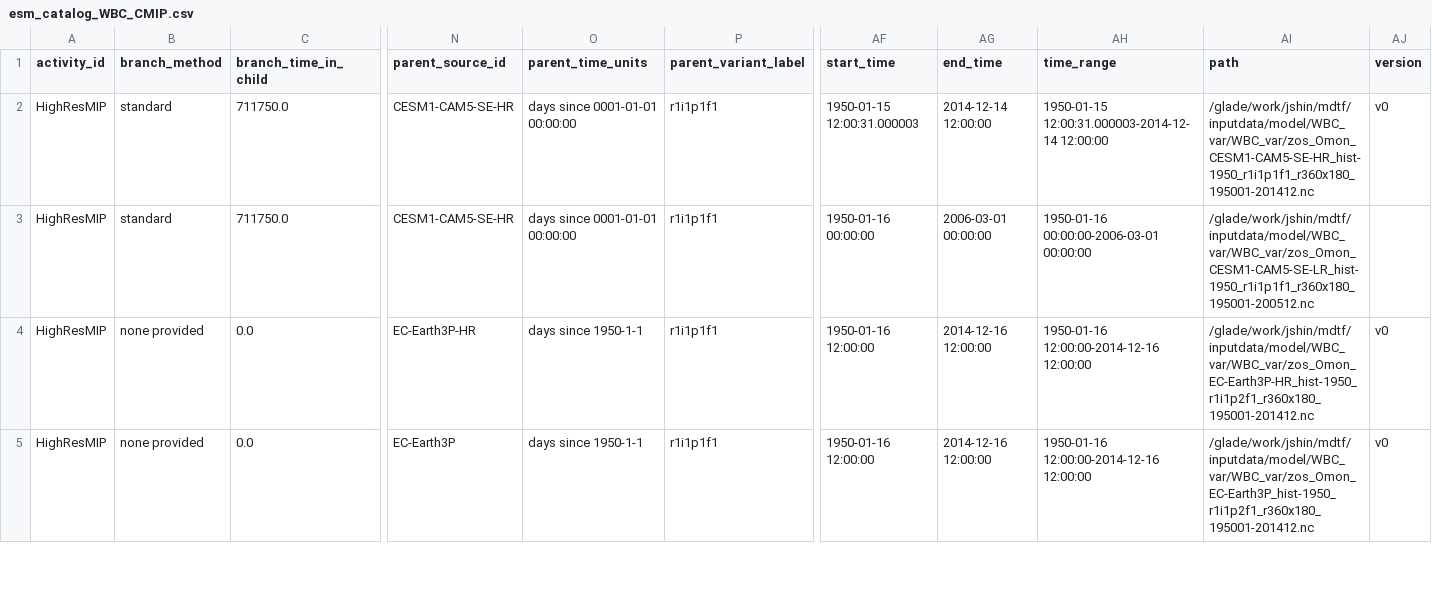
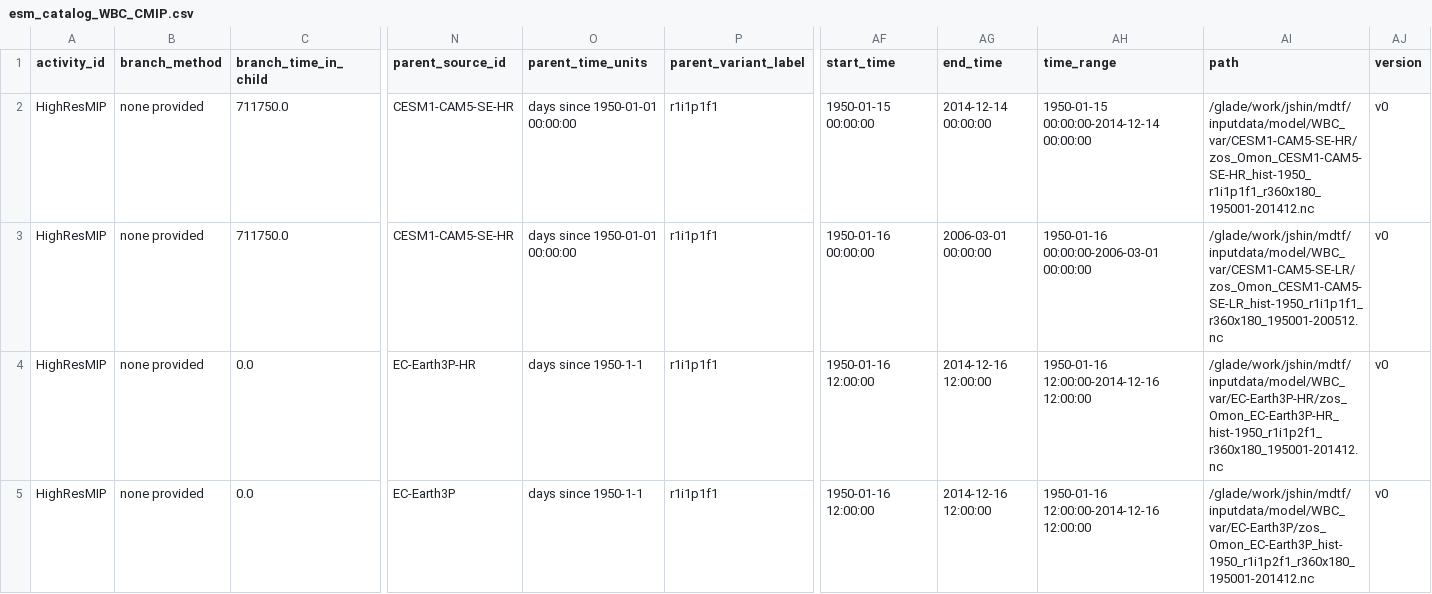
Before and after one commit to NOAA-GFDL/MDTF-diagnostics, a CSV file: diagnostics/WBC_var/esm_catalog_WBC_CMIP.csv, drawn as a sheet; only a part is shown, gaps mark what is left out; the diff covers the shown part only; the diff names each change by its address in the sheet, - before the commit and + after, or states it on an @@ line.

```diff
--- a/diagnostics/WBC_var/esm_catalog_WBC_CMIP.csv
+++ b/diagnostics/WBC_var/esm_catalog_WBC_CMIP.csv
-B2:B3 (branch_method): standard
+B2:B3 (branch_method): none provided
-O2:O3 (parent_time_units): days since 0001-01-01 00:00:00
+O2:O3 (parent_time_units): days since 1950-01-01 00:00:00
-AF2 (start_time): 1950-01-15 12:00:31.000003
+AF2 (start_time): 1950-01-15 00:00:00
-AG2 (end_time): 2014-12-14 12:00:00
+AG2 (end_time): 2014-12-14 00:00:00
-AH2 (time_range): 1950-01-15 12:00:31.000003-2014-12-14 12:00:00
+AH2 (time_range): 1950-01-15 00:00:00-2014-12-14 00:00:00
-AI2 (path): /glade/work/jshin/mdtf/inputdata/model/WBC_var/WBC_var/zos_Omon_CESM1-CAM5-SE-HR_hist-1950_r1i1p1f1_r360x180_195001-201412.nc
+AI2 (path): /glade/work/jshin/mdtf/inputdata/model/WBC_var/CESM1-CAM5-SE-HR/zos_Omon_CESM1-CAM5-SE-HR_hist-1950_r1i1p1f1_r360x180_195001-201412.nc
-AI3 (path): /glade/work/jshin/mdtf/inputdata/model/WBC_var/WBC_var/zos_Omon_CESM1-CAM5-SE-LR_hist-1950_r1i1p1f1_r360x180_195001-200512.nc
+AI3 (path): /glade/work/jshin/mdtf/inputdata/model/WBC_var/CESM1-CAM5-SE-LR/zos_Omon_CESM1-CAM5-SE-LR_hist-1950_r1i1p1f1_r360x180_195001-200512.nc
-AJ3 (version): (empty)
+AJ3 (version): v0
-AI4 (path): /glade/work/jshin/mdtf/inputdata/model/WBC_var/WBC_var/zos_Omon_EC-Earth3P-HR_hist-1950_r1i1p2f1_r360x180_195001-201412.nc
+AI4 (path): /glade/work/jshin/mdtf/inputdata/model/WBC_var/EC-Earth3P-HR/zos_Omon_EC-Earth3P-HR_hist-1950_r1i1p2f1_r360x180_195001-201412.nc
-AI5 (path): /glade/work/jshin/mdtf/inputdata/model/WBC_var/WBC_var/zos_Omon_EC-Earth3P_hist-1950_r1i1p2f1_r360x180_195001-201412.nc
+AI5 (path): /glade/work/jshin/mdtf/inputdata/model/WBC_var/EC-Earth3P/zos_Omon_EC-Earth3P_hist-1950_r1i1p2f1_r360x180_195001-201412.nc
```
Also changed, not shown: 4 edited cells elsewhere in this file, 6 other files.
